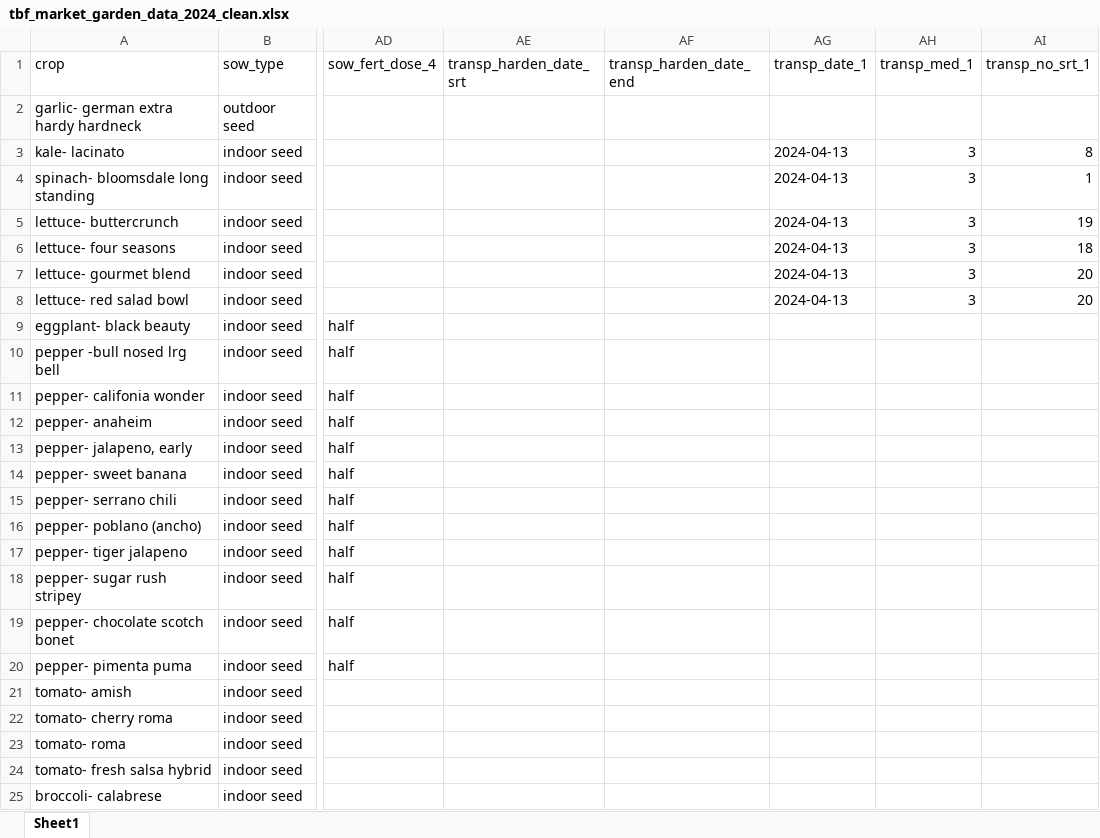
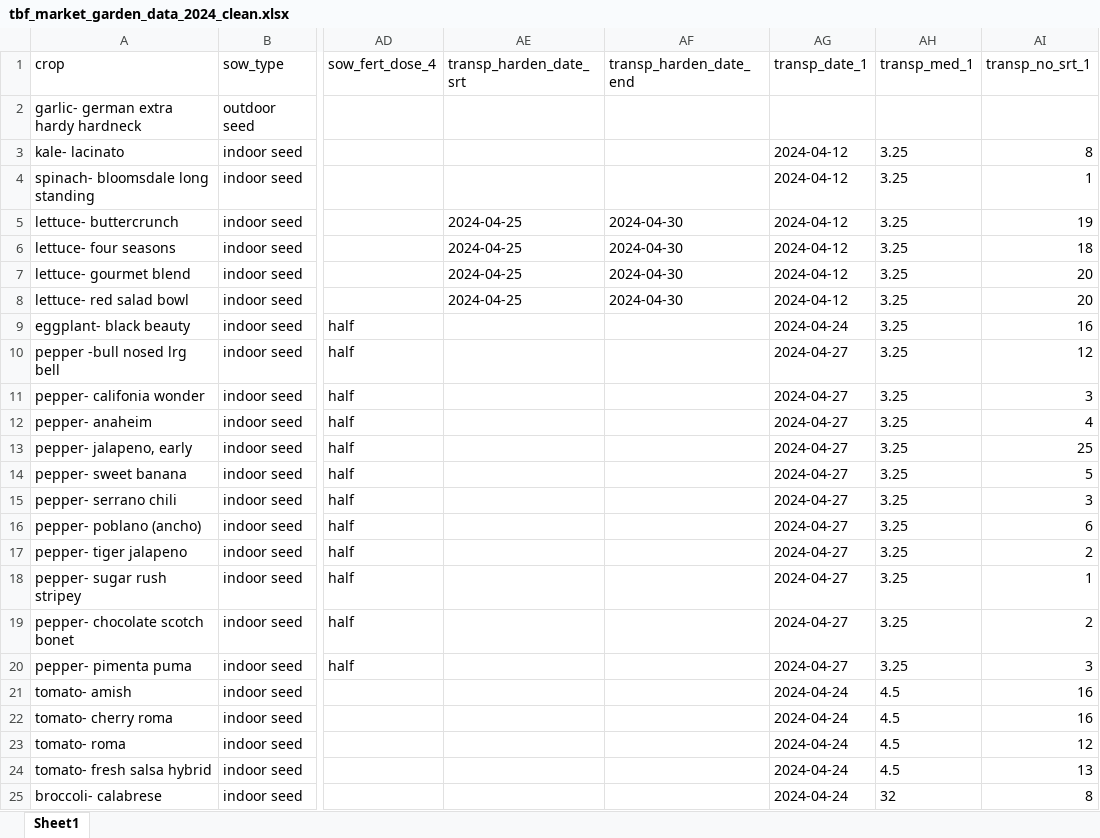
Before and after one commit to sbmorgan/The-Brosey-Farm, an Excel workbook: analytics/modified_data/tbf_market_garden_data_2024_clean.xlsx, sheet Sheet1, drawn as a sheet; only a part is shown, gaps mark what is left out; values as stored, in another font and other column widths than the file's, no borders; the diff covers the shown part only; the diff names each change by its address in the sheet, - before the commit and + after, or states it on an @@ line.

```diff
--- a/analytics/modified_data/tbf_market_garden_data_2024_clean.xlsx (sheet Sheet1)
+++ b/analytics/modified_data/tbf_market_garden_data_2024_clean.xlsx (sheet Sheet1)
-AG3:AG8 (transp_date_1): 2024-04-13
+AG3:AG8 (transp_date_1): 2024-04-12
-AH3:AH8 (transp_med_1): 3
+AH3:AH8 (transp_med_1): 3.25
-AE5:AE8 (transp_harden_date_srt): (empty)
+AE5:AE8 (transp_harden_date_srt): 2024-04-25
-AF5:AF8 (transp_harden_date_end): (empty)
+AF5:AF8 (transp_harden_date_end): 2024-04-30
-AG9 (transp_date_1): (empty)
+AG9 (transp_date_1): 2024-04-24
-AH9:AH20 (transp_med_1): (empty)
+AH9:AH20 (transp_med_1): 3.25
-AI9 (transp_no_srt_1): (empty)
+AI9 (transp_no_srt_1): 16
-AG10:AG20 (transp_date_1): (empty)
+AG10:AG20 (transp_date_1): 2024-04-27
-AI10 (transp_no_srt_1): (empty)
+AI10 (transp_no_srt_1): 12
-AI11 (transp_no_srt_1): (empty)
+AI11 (transp_no_srt_1): 3
-AI12 (transp_no_srt_1): (empty)
+AI12 (transp_no_srt_1): 4
-AI13 (transp_no_srt_1): (empty)
+AI13 (transp_no_srt_1): 25
-AI14 (transp_no_srt_1): (empty)
+AI14 (transp_no_srt_1): 5
-AI15 (transp_no_srt_1): (empty)
+AI15 (transp_no_srt_1): 3
-AI16 (transp_no_srt_1): (empty)
+AI16 (transp_no_srt_1): 6
-AI17 (transp_no_srt_1): (empty)
+AI17 (transp_no_srt_1): 2
-AI18 (transp_no_srt_1): (empty)
+AI18 (transp_no_srt_1): 1
-AI19 (transp_no_srt_1): (empty)
+AI19 (transp_no_srt_1): 2
-AI20 (transp_no_srt_1): (empty)
+AI20 (transp_no_srt_1): 3
-AG21:AG25 (transp_date_1): (empty)
+AG21:AG25 (transp_date_1): 2024-04-24
-AH21:AH24 (transp_med_1): (empty)
+AH21:AH24 (transp_med_1): 4.5
-AI21:AI22 (transp_no_srt_1): (empty)
+AI21:AI22 (transp_no_srt_1): 16
-AI23 (transp_no_srt_1): (empty)
+AI23 (transp_no_srt_1): 12
-AI24 (transp_no_srt_1): (empty)
+AI24 (transp_no_srt_1): 13
-AH25 (transp_med_1): (empty)
+AH25 (transp_med_1): 32
-AI25 (transp_no_srt_1): (empty)
+AI25 (transp_no_srt_1): 8
```
Also changed, not shown: other rows of this sheet, analytics/raw_data/tbf_market_garden_data_2024_raw.xlsx, 4 other files.
